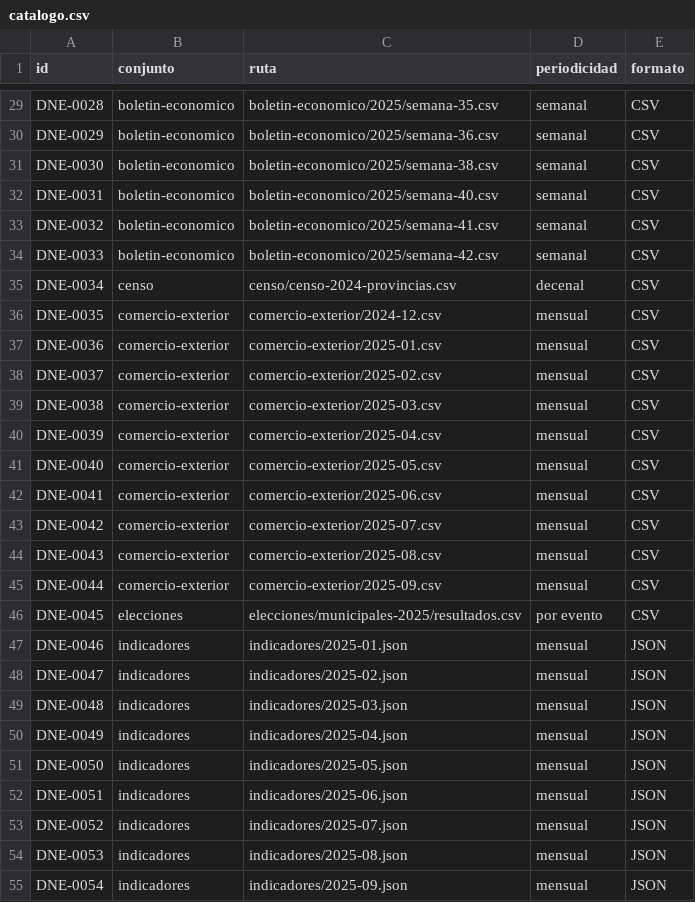
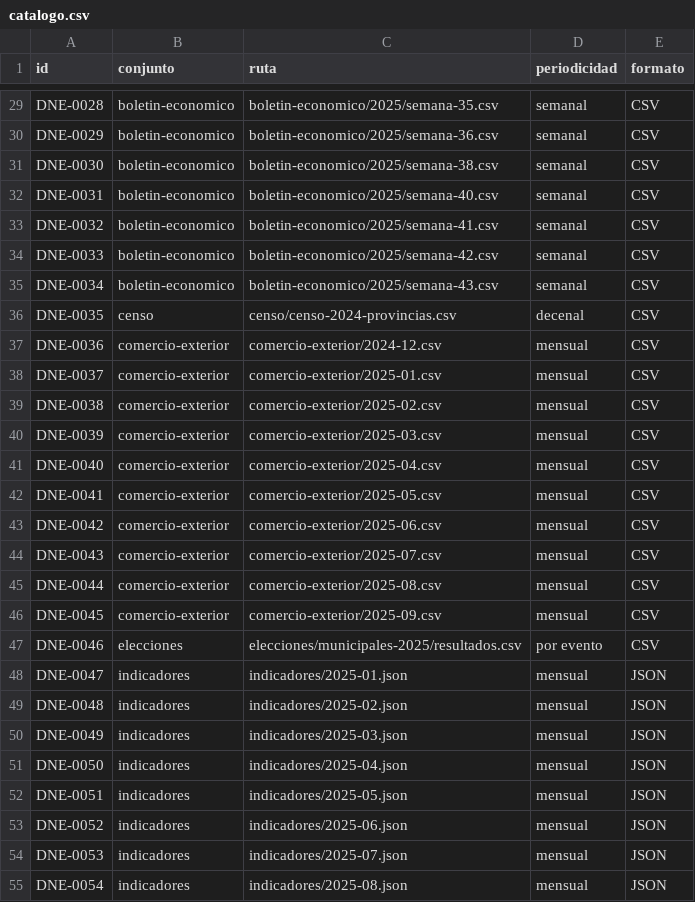
Before and after one commit to InvazhorDark/trabun2026, a CSV file: datasets/catalogo.csv, drawn as a sheet; only a part is shown, gaps mark what is left out; the diff covers the shown part only.

Commit message:
Publica boletín económico de la semana 43 de 2025

```diff
--- a/datasets/catalogo.csv
+++ b/datasets/catalogo.csv
@@ -34,22 +34,22 @@ DNE-0032,boletin-economico,boletin-economico/2025/semana-41.csv,semanal,CSV
 DNE-0033,boletin-economico,boletin-economico/2025/semana-42.csv,semanal,CSV
-DNE-0034,censo,censo/censo-2024-provincias.csv,decenal,CSV
-DNE-0035,comercio-exterior,comercio-exterior/2024-12.csv,mensual,CSV
-DNE-0036,comercio-exterior,comercio-exterior/2025-01.csv,mensual,CSV
-DNE-0037,comercio-exterior,comercio-exterior/2025-02.csv,mensual,CSV
-DNE-0038,comercio-exterior,comercio-exterior/2025-03.csv,mensual,CSV
-DNE-0039,comercio-exterior,comercio-exterior/2025-04.csv,mensual,CSV
-DNE-0040,comercio-exterior,comercio-exterior/2025-05.csv,mensual,CSV
-DNE-0041,comercio-exterior,comercio-exterior/2025-06.csv,mensual,CSV
-DNE-0042,comercio-exterior,comercio-exterior/2025-07.csv,mensual,CSV
-DNE-0043,comercio-exterior,comercio-exterior/2025-08.csv,mensual,CSV
-DNE-0044,comercio-exterior,comercio-exterior/2025-09.csv,mensual,CSV
-DNE-0045,elecciones,elecciones/municipales-2025/resultados.csv,por evento,CSV
-DNE-0046,indicadores,indicadores/2025-01.json,mensual,JSON
-DNE-0047,indicadores,indicadores/2025-02.json,mensual,JSON
-DNE-0048,indicadores,indicadores/2025-03.json,mensual,JSON
-DNE-0049,indicadores,indicadores/2025-04.json,mensual,JSON
-DNE-0050,indicadores,indicadores/2025-05.json,mensual,JSON
-DNE-0051,indicadores,indicadores/2025-06.json,mensual,JSON
-DNE-0052,indicadores,indicadores/2025-07.json,mensual,JSON
-DNE-0053,indicadores,indicadores/2025-08.json,mensual,JSON
-DNE-0054,indicadores,indicadores/2025-09.json,mensual,JSON
+DNE-0034,boletin-economico,boletin-economico/2025/semana-43.csv,semanal,CSV
+DNE-0035,censo,censo/censo-2024-provincias.csv,decenal,CSV
+DNE-0036,comercio-exterior,comercio-exterior/2024-12.csv,mensual,CSV
+DNE-0037,comercio-exterior,comercio-exterior/2025-01.csv,mensual,CSV
+DNE-0038,comercio-exterior,comercio-exterior/2025-02.csv,mensual,CSV
+DNE-0039,comercio-exterior,comercio-exterior/2025-03.csv,mensual,CSV
+DNE-0040,comercio-exterior,comercio-exterior/2025-04.csv,mensual,CSV
+DNE-0041,comercio-exterior,comercio-exterior/2025-05.csv,mensual,CSV
+DNE-0042,comercio-exterior,comercio-exterior/2025-06.csv,mensual,CSV
+DNE-0043,comercio-exterior,comercio-exterior/2025-07.csv,mensual,CSV
+DNE-0044,comercio-exterior,comercio-exterior/2025-08.csv,mensual,CSV
+DNE-0045,comercio-exterior,comercio-exterior/2025-09.csv,mensual,CSV
+DNE-0046,elecciones,elecciones/municipales-2025/resultados.csv,por evento,CSV
+DNE-0047,indicadores,indicadores/2025-01.json,mensual,JSON
+DNE-0048,indicadores,indicadores/2025-02.json,mensual,JSON
+DNE-0049,indicadores,indicadores/2025-03.json,mensual,JSON
+DNE-0050,indicadores,indicadores/2025-04.json,mensual,JSON
+DNE-0051,indicadores,indicadores/2025-05.json,mensual,JSON
+DNE-0052,indicadores,indicadores/2025-06.json,mensual,JSON
+DNE-0053,indicadores,indicadores/2025-07.json,mensual,JSON
+DNE-0054,indicadores,indicadores/2025-08.json,mensual,JSON
```
Also changed, not shown: 1 added row and 49 edited cells elsewhere in this file, 1 other file.
